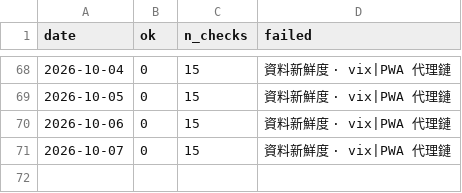
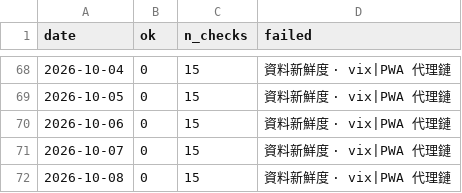
Before and after one commit to marschannewtag-spec/mars-robot, a CSV file: ops/data/health_log.csv, drawn as a sheet; only a part is shown, gaps mark what is left out.

```diff
--- a/ops/data/health_log.csv
+++ b/ops/data/health_log.csv
@@ -71 +71,2 @@ date,ok,n_checks,failed
 2026-10-07,0,15,資料新鮮度 · vix|PWA 代理鏈
+2026-10-08,0,15,資料新鮮度 · vix|PWA 代理鏈
```
Also changed, not shown: 2 other files.
